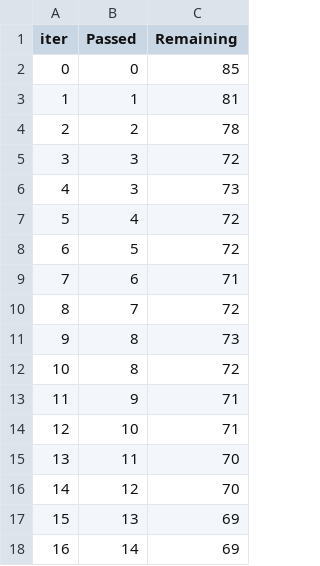
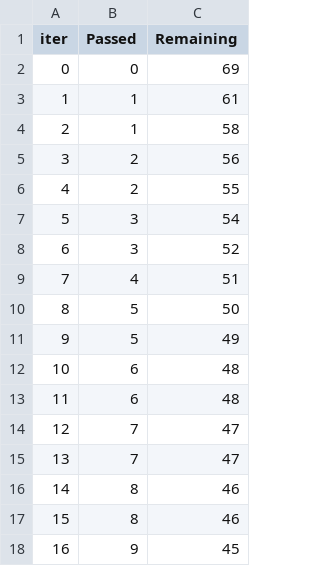
Before and after one commit to Mayank1532/ML_Projects, a TSV file: catboost_info/time_left.tsv, drawn as a sheet; only a part is shown; the diff covers the shown part only.

```diff
--- a/catboost_info/time_left.tsv
+++ b/catboost_info/time_left.tsv
@@ -1,18 +1,18 @@
 iter	Passed	Remaining
-0	0	85
-1	1	81
-2	2	78
-3	3	72
-4	3	73
-5	4	72
-6	5	72
-7	6	71
-8	7	72
-9	8	73
-10	8	72
-11	9	71
-12	10	71
-13	11	70
-14	12	70
-15	13	69
-16	14	69
+0	0	69
+1	1	61
+2	1	58
+3	2	56
+4	2	55
+5	3	54
+6	3	52
+7	4	51
+8	5	50
+9	5	49
+10	6	48
+11	6	48
+12	7	47
+13	7	47
+14	8	46
+15	8	46
+16	9	45
```
Also changed, not shown: 163 edited cells elsewhere in this file, 4 other files.
